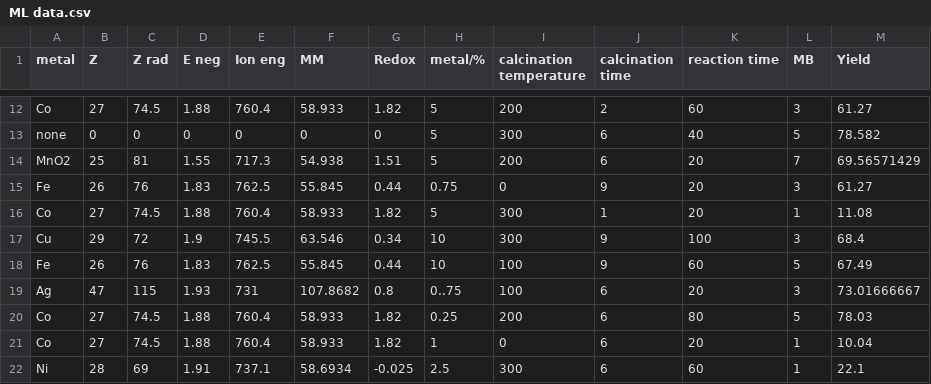
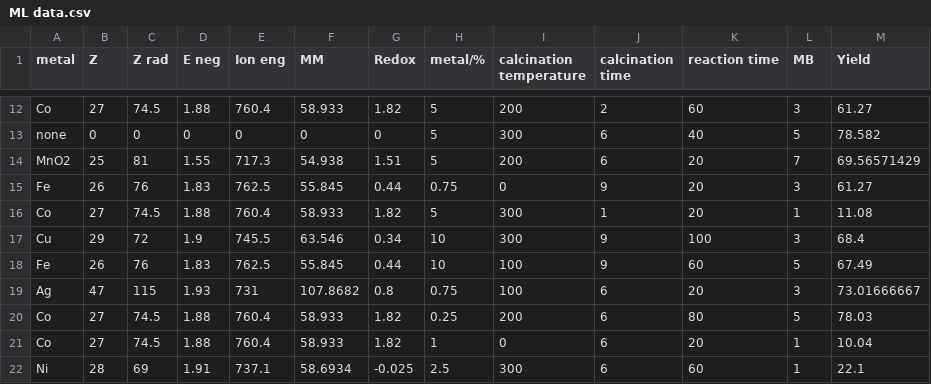
Before and after one commit to AjStephan/Yuting, a CSV file: ML data.csv, drawn as a sheet; only a part is shown, gaps mark what is left out.

Commit message:
Update ML data.csv

```diff
--- a/ML data.csv
+++ b/ML data.csv
@@ -18,3 +18,3 @@ Cu,29,72,1.9,745.5,63.546,0.34,10,300,9,100,3,68.4
 Fe,26,76,1.83,762.5,55.845,0.44,10,100,9,60,5,67.49
-Ag,47,115,1.93,731,107.8682,0.8,0..75,100,6,20,3,73.01666667
+Ag,47,115,1.93,731,107.8682,0.8,0.75,100,6,20,3,73.01666667
 Co,27,74.5,1.88,760.4,58.933,1.82,0.25,200,6,80,5,78.03
```
